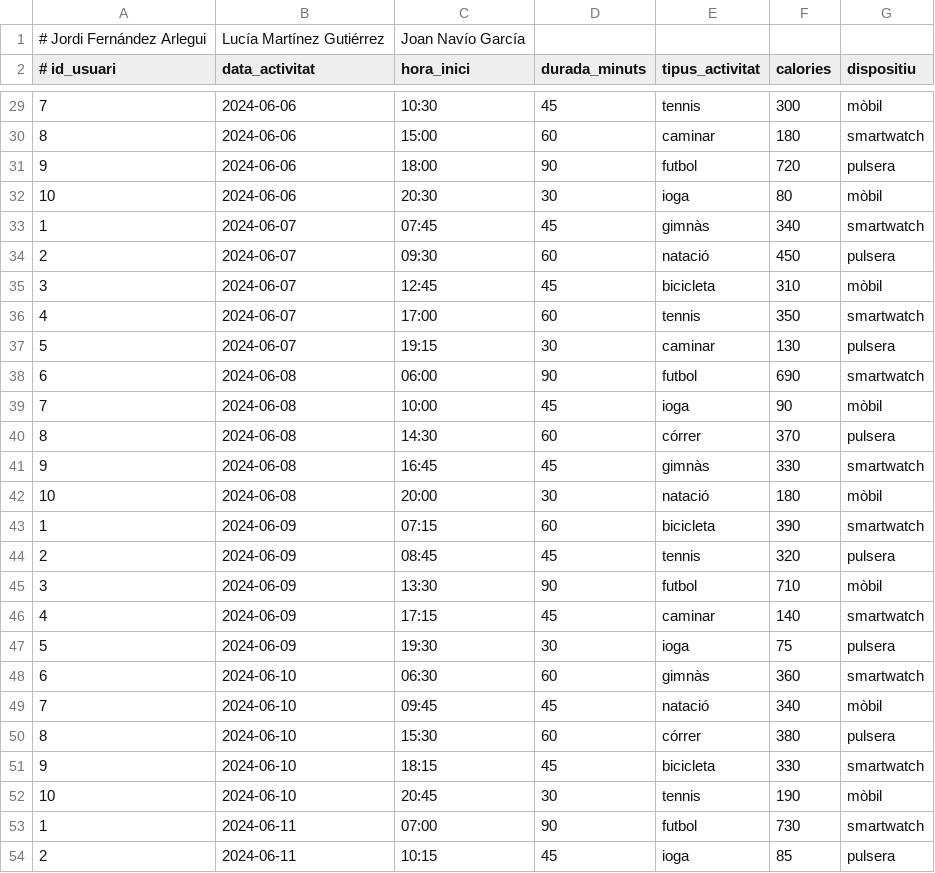
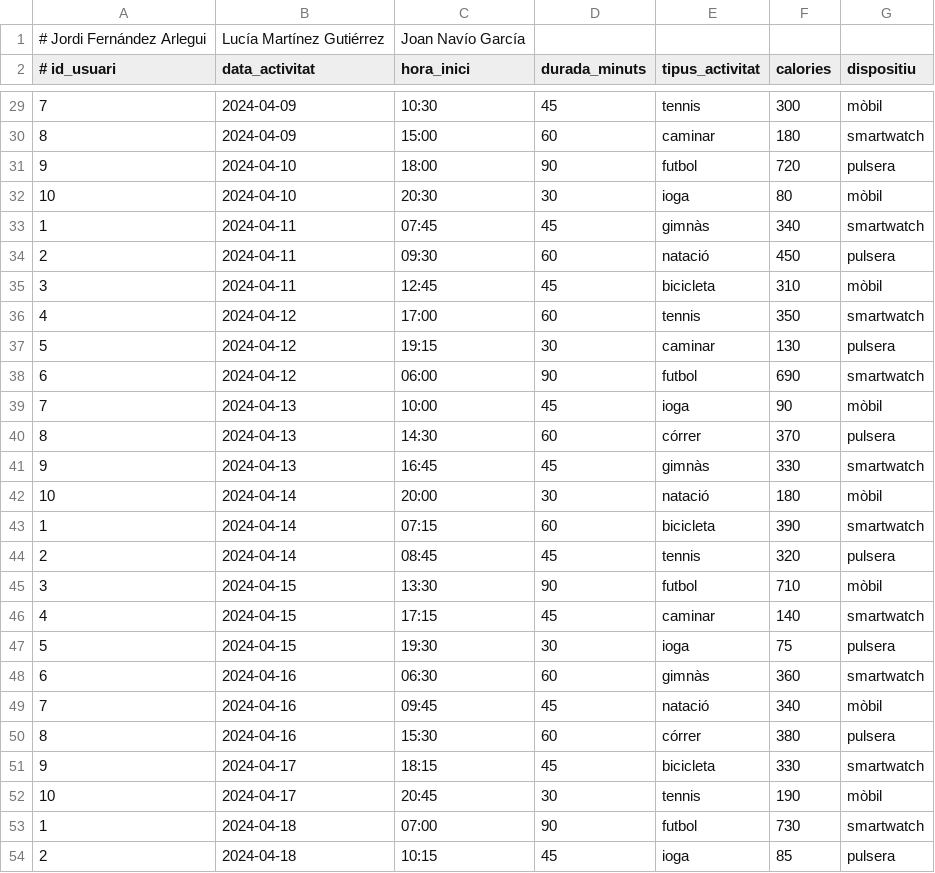
Before and after one commit to lucia-M-G/LSFitWell_Tracker, a CSV file: activitats.csv, drawn as a sheet; only a part is shown, gaps mark what is left out; the diff covers the shown part only.

```diff
--- a/activitats.csv
+++ b/activitats.csv
@@ -29,26 +29,26 @@
-7,2024-06-06,10:30,45,tennis,300,mòbil
-8,2024-06-06,15:00,60,caminar,180,smartwatch
-9,2024-06-06,18:00,90,futbol,720,pulsera
-10,2024-06-06,20:30,30,ioga,80,mòbil
-1,2024-06-07,07:45,45,gimnàs,340,smartwatch
-2,2024-06-07,09:30,60,natació,450,pulsera
-3,2024-06-07,12:45,45,bicicleta,310,mòbil
-4,2024-06-07,17:00,60,tennis,350,smartwatch
-5,2024-06-07,19:15,30,caminar,130,pulsera
-6,2024-06-08,06:00,90,futbol,690,smartwatch
-7,2024-06-08,10:00,45,ioga,90,mòbil
-8,2024-06-08,14:30,60,córrer,370,pulsera
-9,2024-06-08,16:45,45,gimnàs,330,smartwatch
-10,2024-06-08,20:00,30,natació,180,mòbil
-1,2024-06-09,07:15,60,bicicleta,390,smartwatch
-2,2024-06-09,08:45,45,tennis,320,pulsera
-3,2024-06-09,13:30,90,futbol,710,mòbil
-4,2024-06-09,17:15,45,caminar,140,smartwatch
-5,2024-06-09,19:30,30,ioga,75,pulsera
-6,2024-06-10,06:30,60,gimnàs,360,smartwatch
-7,2024-06-10,09:45,45,natació,340,mòbil
-8,2024-06-10,15:30,60,córrer,380,pulsera
-9,2024-06-10,18:15,45,bicicleta,330,smartwatch
-10,2024-06-10,20:45,30,tennis,190,mòbil
-1,2024-06-11,07:00,90,futbol,730,smartwatch
-2,2024-06-11,10:15,45,ioga,85,pulsera
+7,2024-04-09,10:30,45,tennis,300,mòbil
+8,2024-04-09,15:00,60,caminar,180,smartwatch
+9,2024-04-10,18:00,90,futbol,720,pulsera
+10,2024-04-10,20:30,30,ioga,80,mòbil
+1,2024-04-11,07:45,45,gimnàs,340,smartwatch
+2,2024-04-11,09:30,60,natació,450,pulsera
+3,2024-04-11,12:45,45,bicicleta,310,mòbil
+4,2024-04-12,17:00,60,tennis,350,smartwatch
+5,2024-04-12,19:15,30,caminar,130,pulsera
+6,2024-04-12,06:00,90,futbol,690,smartwatch
+7,2024-04-13,10:00,45,ioga,90,mòbil
+8,2024-04-13,14:30,60,córrer,370,pulsera
+9,2024-04-13,16:45,45,gimnàs,330,smartwatch
+10,2024-04-14,20:00,30,natació,180,mòbil
+1,2024-04-14,07:15,60,bicicleta,390,smartwatch
+2,2024-04-14,08:45,45,tennis,320,pulsera
+3,2024-04-15,13:30,90,futbol,710,mòbil
+4,2024-04-15,17:15,45,caminar,140,smartwatch
+5,2024-04-15,19:30,30,ioga,75,pulsera
+6,2024-04-16,06:30,60,gimnàs,360,smartwatch
+7,2024-04-16,09:45,45,natació,340,mòbil
+8,2024-04-16,15:30,60,córrer,380,pulsera
+9,2024-04-17,18:15,45,bicicleta,330,smartwatch
+10,2024-04-17,20:45,30,tennis,190,mòbil
+1,2024-04-18,07:00,90,futbol,730,smartwatch
+2,2024-04-18,10:15,45,ioga,85,pulsera
```
Also changed, not shown: 74 edited cells elsewhere in this file.
